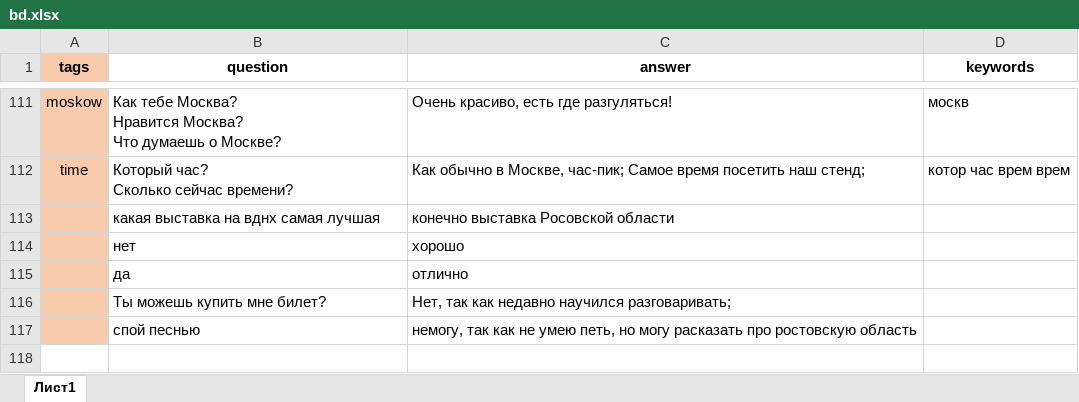
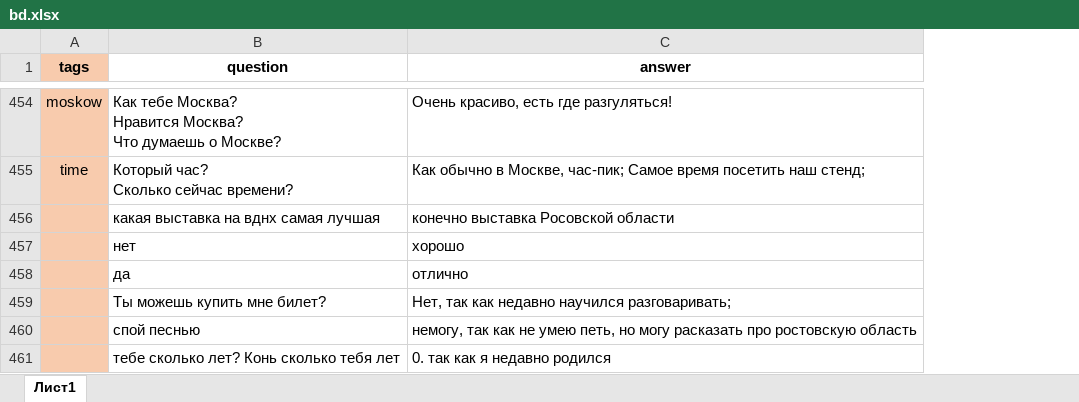
Before and after one commit to nefot/malinka, an Excel workbook: bd.xlsx, sheet Лист1, drawn as a sheet; only a part is shown, gaps mark what is left out; values as stored, in another font and other column widths than the file's, no borders; removed rows and columns are numbered as before the commit, all else as after; the diff covers the shown part only; the diff names each change by its address in the sheet, - before the commit and + after, or states it on an @@ line.

```diff
--- a/bd.xlsx (sheet Лист1)
+++ b/bd.xlsx (sheet Лист1)
-column D (keywords), rows 111-112: москв | котор час врем врем
+row 461:  | тебе сколько лет? Конь сколько тебя лет | 0. так как я недавно родился
```
Also changed, not shown: 343 added rows elsewhere in this sheet, 9 other files.
